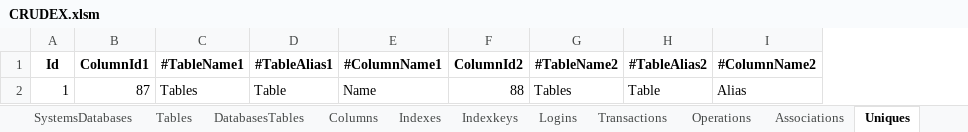
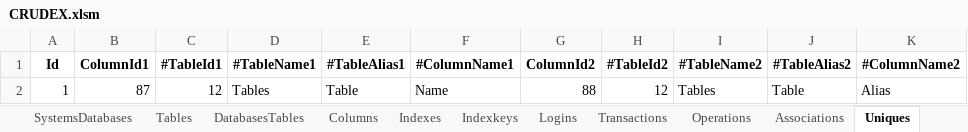
Before and after one commit to joaolabrego/CRUDEX, an Excel workbook: CRUDEX/Assets/CRUDEX.xlsm, sheet Uniques, drawn as a sheet; only a part is shown; values as stored, in another font and other column widths than the file's, no borders; the diff names each change by its address in the sheet, - before the commit and + after, or states it on an @@ line.

```diff
--- a/CRUDEX/Assets/CRUDEX.xlsm (sheet Uniques)
+++ b/CRUDEX/Assets/CRUDEX.xlsm (sheet Uniques)
+column C (#TableId1), row 2: 12
+column H (#TableId2), row 2: 12
```
Also changed, not shown: sheet Columns, formulas that keep their value, 7 other files.
